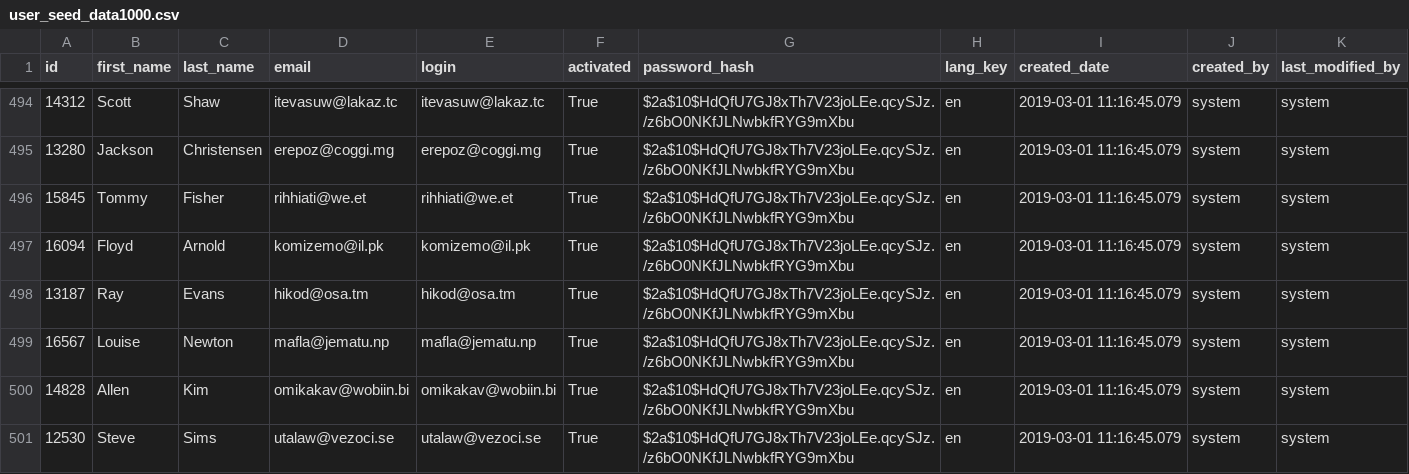
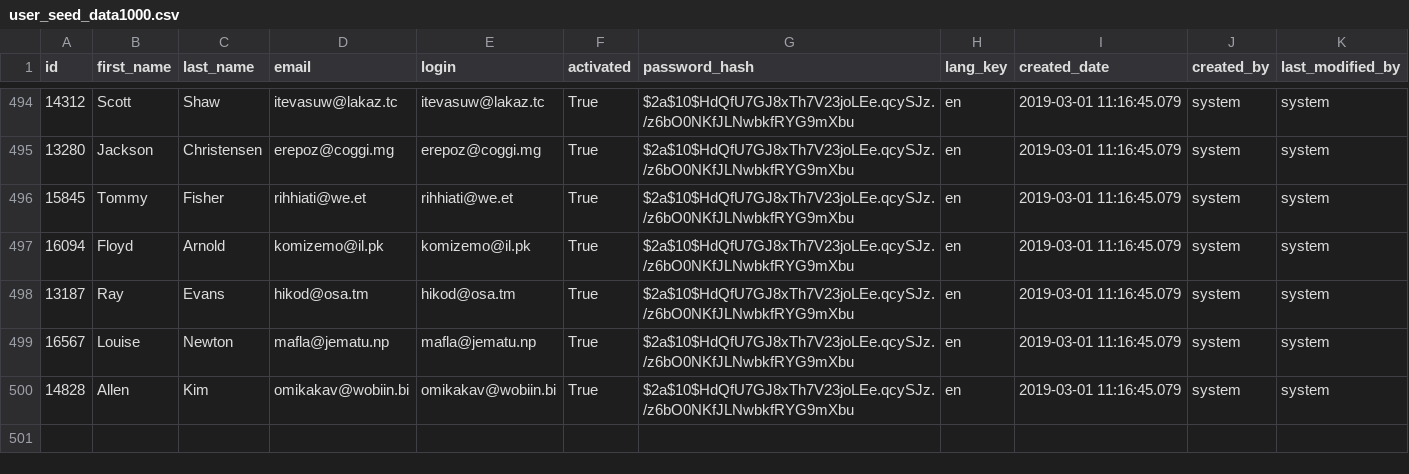
Before and after one commit to thomasbigger584/Item-Recommender, a CSV file: app/data/user_seed/user_seed_data1000.csv, drawn as a sheet; only a part is shown, gaps mark what is left out; the diff names each change by its address in the sheet, - before the commit and + after, or states it on an @@ line.

```diff
--- a/app/data/user_seed/user_seed_data1000.csv
+++ b/app/data/user_seed/user_seed_data1000.csv
-row 501: 12530 | Steve | Sims | utalaw@vezoci.se | utalaw@vezoci.se | True | $2a$10$HdQfU7GJ8xTh7V23joLEe.qcySJz./z6bO0NKfJLNwbkfRYG9mXbu | en | 2019-03-01 11:16:45.079 | system | system
```
Also changed, not shown: app/data/user_seed/user_seed_data1500.csv, app/data/user_seed/user_seed_data2000.csv, 17 other files.
